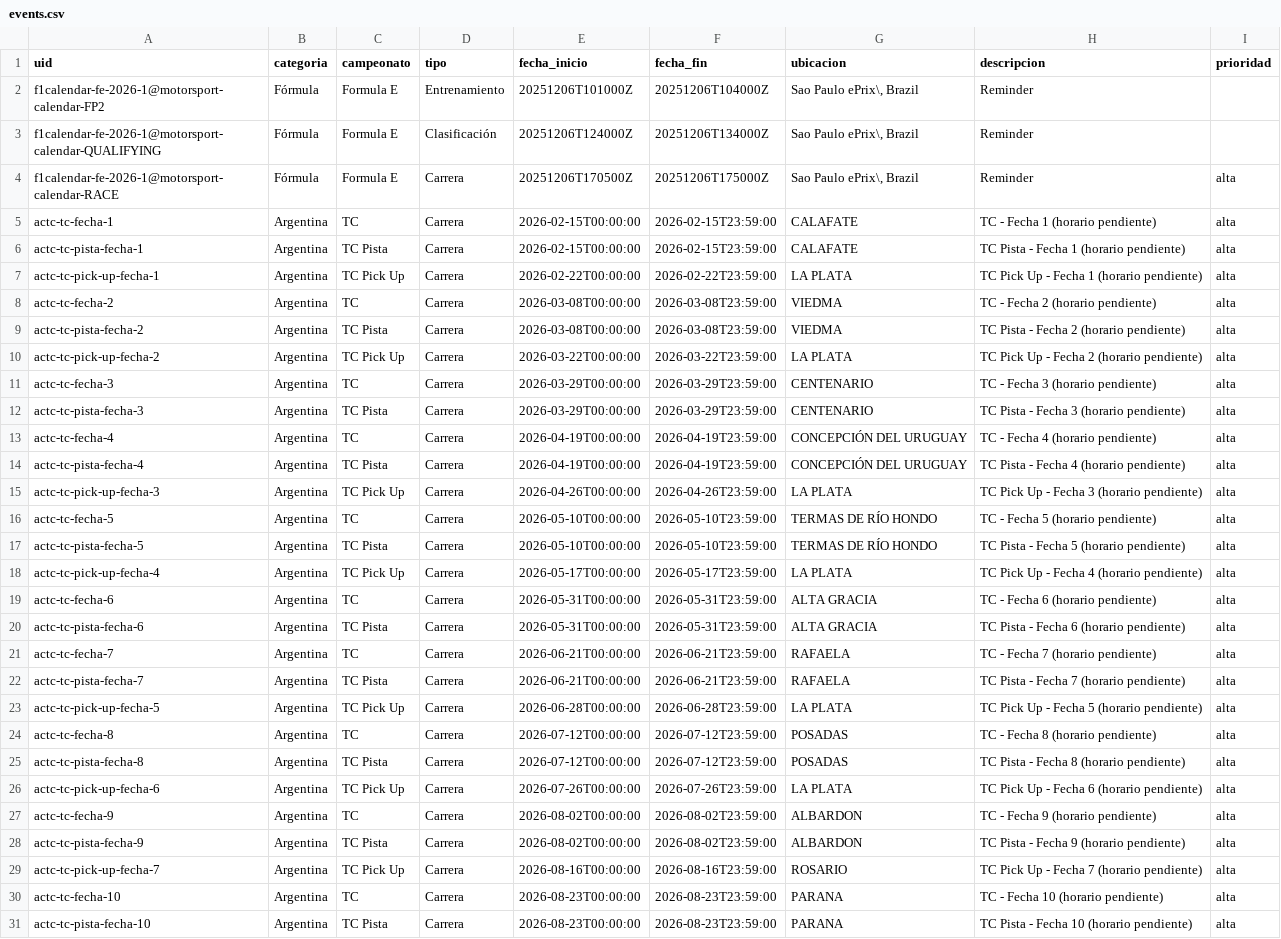
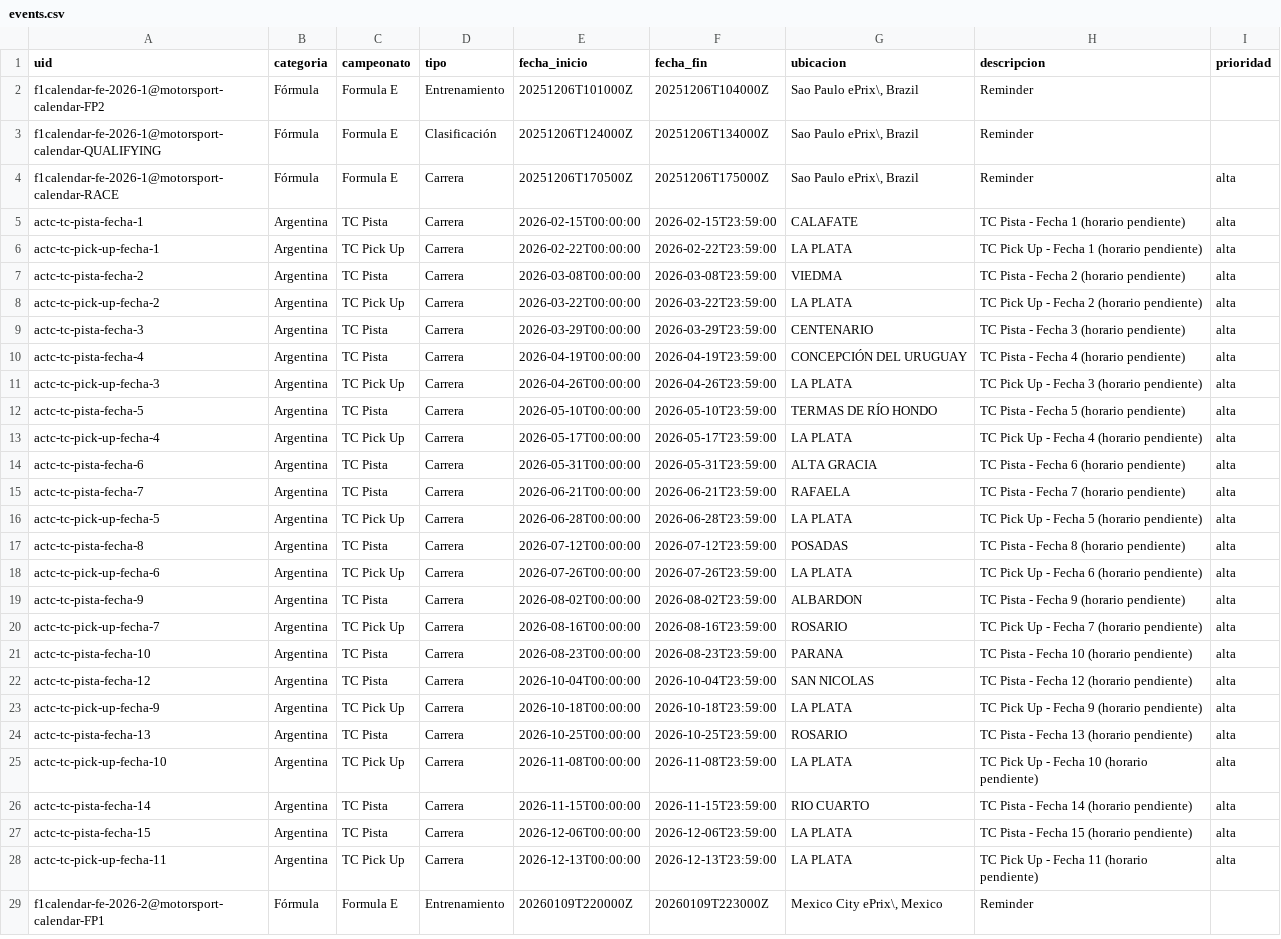
Before and after one commit to fatarrowthrower/Calendario-automatico-de-automovilismo, a CSV file: data/events.csv, drawn as a sheet; only a part is shown; the shorter side is filled out with more unchanged rows; the diff covers the shown part only; the diff names each change by its address in the sheet, - before the commit and + after, or states it on an @@ line.

```diff
--- a/data/events.csv
+++ b/data/events.csv
-row 5: actc-tc-fecha-1 | Argentina | TC | Carrera | 2026-02-15T00:00:00 | 2026-02-15T23:59:00 | CALAFATE | TC - Fecha 1 (horario pendiente) | alta
-row 8: actc-tc-fecha-2 | Argentina | TC | Carrera | 2026-03-08T00:00:00 | 2026-03-08T23:59:00 | VIEDMA | TC - Fecha 2 (horario pendiente) | alta
-row 11: actc-tc-fecha-3 | Argentina | TC | Carrera | 2026-03-29T00:00:00 | 2026-03-29T23:59:00 | CENTENARIO | TC - Fecha 3 (horario pendiente) | alta
-row 13: actc-tc-fecha-4 | Argentina | TC | Carrera | 2026-04-19T00:00:00 | 2026-04-19T23:59:00 | CONCEPCIÓN DEL URUGUAY | TC - Fecha 4 (horario pendiente) | alta
-row 16: actc-tc-fecha-5 | Argentina | TC | Carrera | 2026-05-10T00:00:00 | 2026-05-10T23:59:00 | TERMAS DE RÍO HONDO | TC - Fecha 5 (horario pendiente) | alta
-row 19: actc-tc-fecha-6 | Argentina | TC | Carrera | 2026-05-31T00:00:00 | 2026-05-31T23:59:00 | ALTA GRACIA | TC - Fecha 6 (horario pendiente) | alta
-row 21: actc-tc-fecha-7 | Argentina | TC | Carrera | 2026-06-21T00:00:00 | 2026-06-21T23:59:00 | RAFAELA | TC - Fecha 7 (horario pendiente) | alta
-row 24: actc-tc-fecha-8 | Argentina | TC | Carrera | 2026-07-12T00:00:00 | 2026-07-12T23:59:00 | POSADAS | TC - Fecha 8 (horario pendiente) | alta
-row 27: actc-tc-fecha-9 | Argentina | TC | Carrera | 2026-08-02T00:00:00 | 2026-08-02T23:59:00 | ALBARDON | TC - Fecha 9 (horario pendiente) | alta
-row 30: actc-tc-fecha-10 | Argentina | TC | Carrera | 2026-08-23T00:00:00 | 2026-08-23T23:59:00 | PARANA | TC - Fecha 10 (horario pendiente) | alta
```
Also changed, not shown: 4 removed rows and 6 edited cells elsewhere in this file, docs/events.csv, 10 other files.
